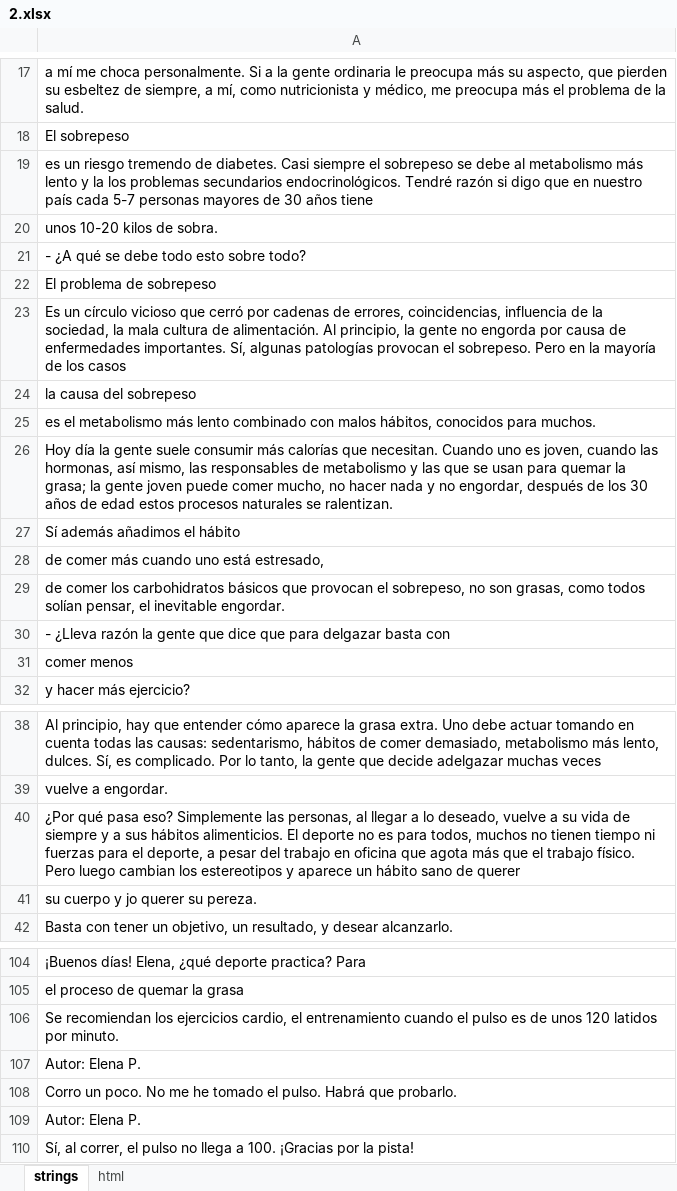
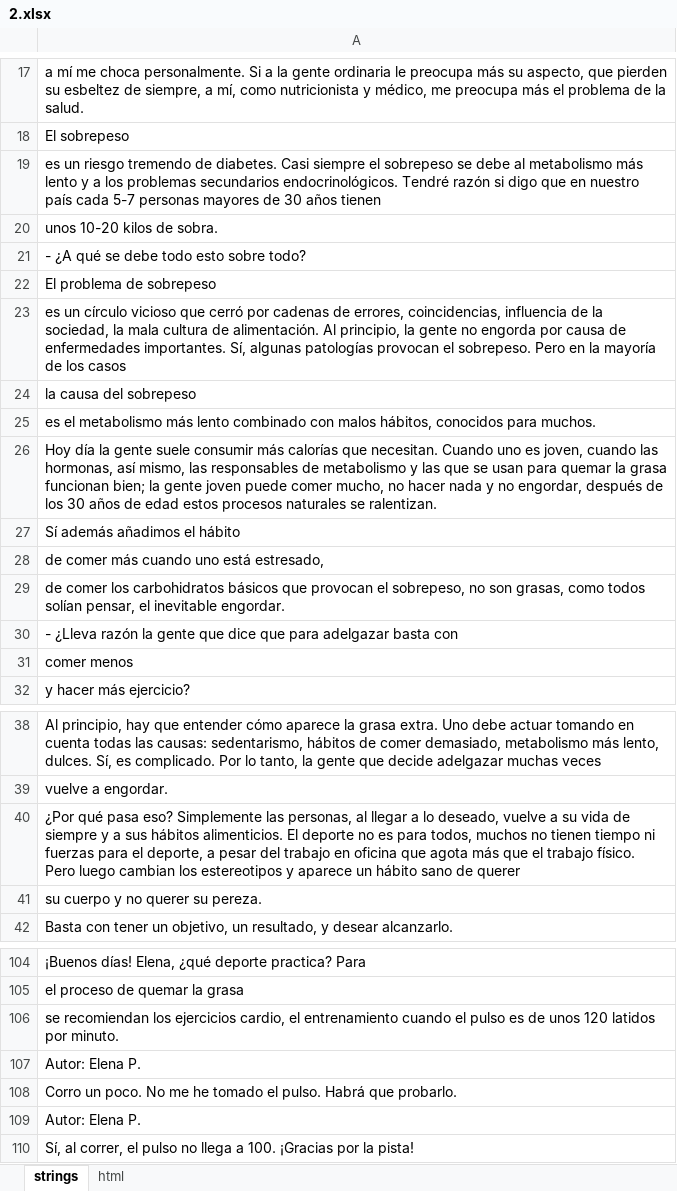
Before and after one commit to DanzigWebb/lands, an Excel workbook: pre/doctor/es/2/2.xlsx, sheet strings, drawn as a sheet; only a part is shown, gaps mark what is left out; values as stored, in another font and other column widths than the file's, no borders; charts and pictures not drawn; the diff names each change by its address in the sheet, - before the commit and + after, or states it on an @@ line.

```diff
--- a/pre/doctor/es/2/2.xlsx (sheet strings)
+++ b/pre/doctor/es/2/2.xlsx (sheet strings)
-A19: …lento y la los problemas secundarios endocrinológicos. Tendré razón si digo que en nuestro país cada 5-7 personas mayores de 30 años tiene
+A19: …lento y a los problemas secundarios endocrinológicos. Tendré razón si digo que en nuestro país cada 5-7 personas mayores de 30 años tienen
-A23: Es un círculo…
+A23: es un círculo…
-A26: …quemar la grasa; la gente…
+A26: …quemar la grasa funcionan bien; la gente…
-A30: …que para delgazar basta con
+A30: …que para adelgazar basta con
-A41: su cuerpo y jo querer su pereza.
+A41: su cuerpo y no querer su pereza.
-A106: Se recomiendan los…
+A106: se recomiendan los…
```
Also changed, not shown: pre/doctor/es/1/1.xlsx, pre/doctor/es/3/3.xlsx, 6 other files.
